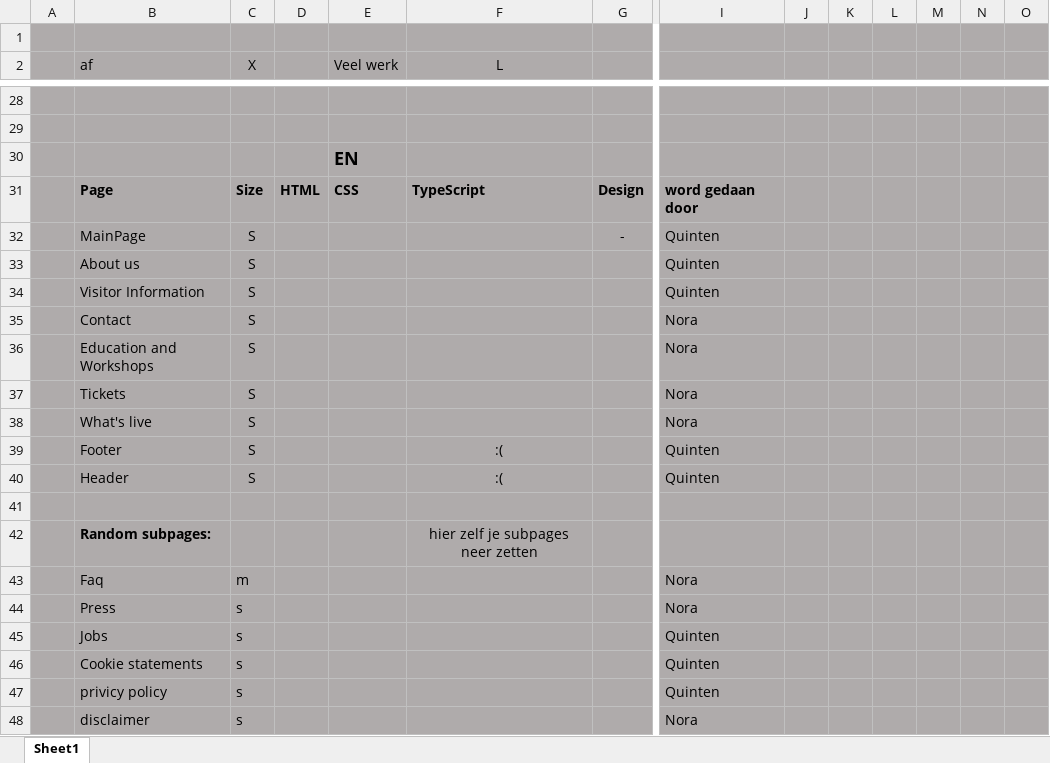
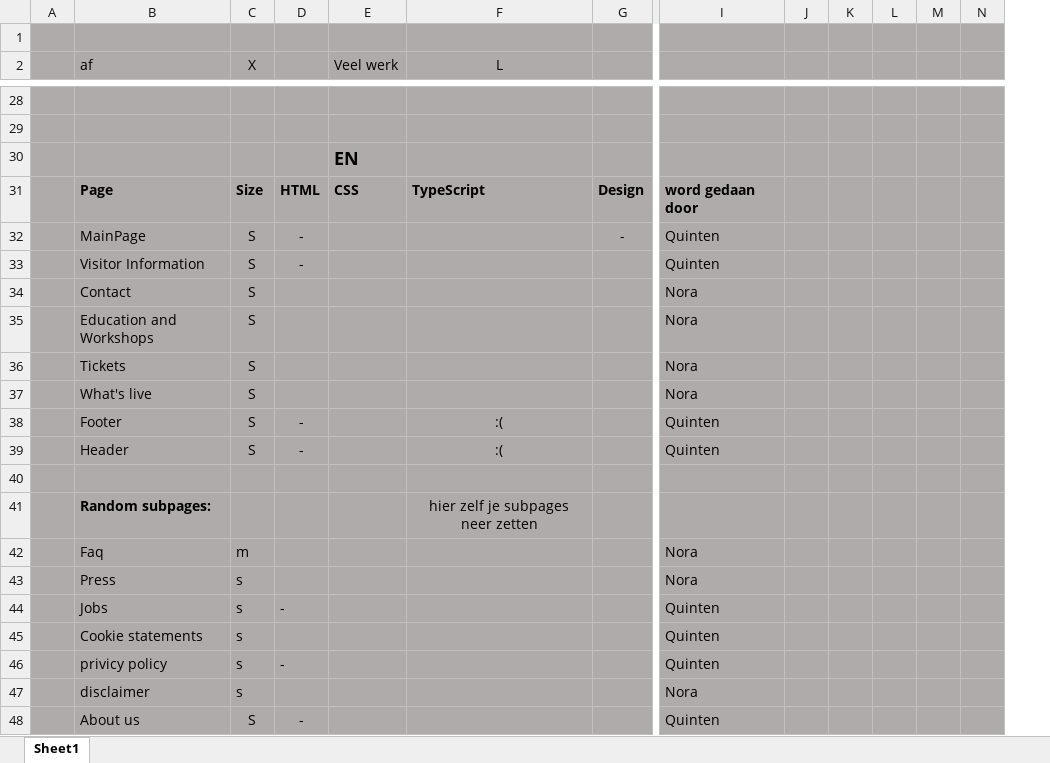
Before and after one commit to QuintenDuijster/BO, an Excel workbook: TeDoen.xlsx, sheet Sheet1, drawn as a sheet; only a part is shown, gaps mark what is left out; values as stored, in another font and other column widths than the file's, no borders; removed rows and columns are numbered as before the commit, all else as after; rows hold the shown columns only; the diff covers the shown part only; the diff names each change by its address in the sheet, - before the commit and + after, or states it on an @@ line.

```diff
--- a/TeDoen.xlsx (sheet Sheet1)
+++ b/TeDoen.xlsx (sheet Sheet1)
-column L, empty
-D32: (empty)
+D32: -
-row 33:  | About us | S |  |  |  |  | Quinten
-D33: (empty)
+D33: -
-D38:D39: (empty)
+D38:D39: -
-D44: (empty)
+D44: -
-D46: (empty)
+D46: -
+row 48:  | About us | S | - |  |  |  | Quinten
```
Also changed, not shown: 1 added row, 1 removed row and 22 edited cells elsewhere in this sheet, 16 other files.
